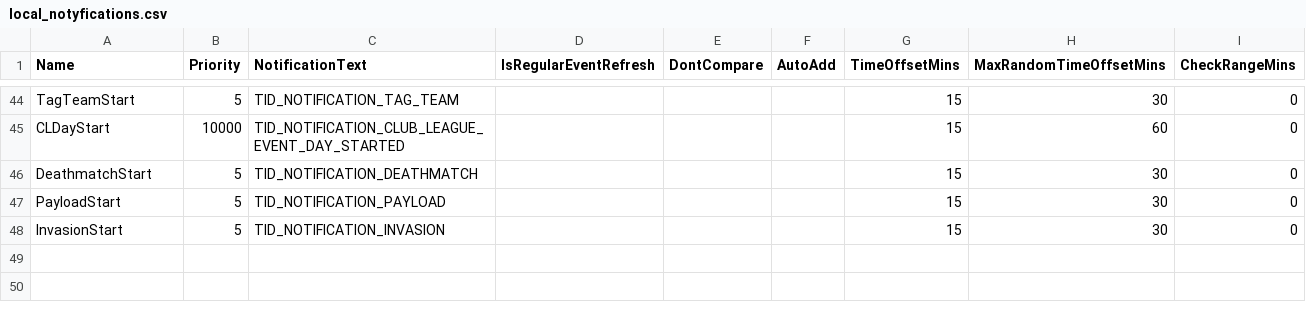
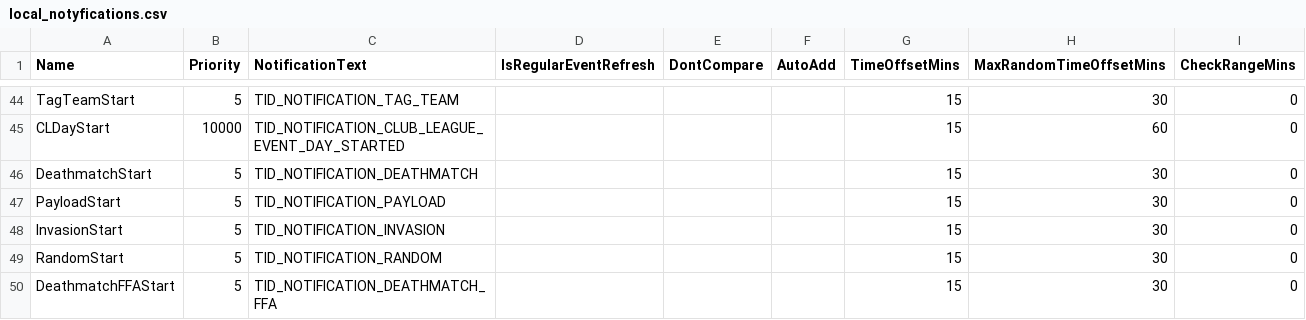
Before and after one commit to DzikStar/Supercell, a CSV file: Games/Brawl Stars/Files/assets/csv_client/local_notyfications.csv, drawn as a sheet; only a part is shown, gaps mark what is left out.

Commit message:
44.226

```diff
--- a/Games/Brawl Stars/Files/assets/csv_client/local_notyfications.csv
+++ b/Games/Brawl Stars/Files/assets/csv_client/local_notyfications.csv
@@ -48 +48,3 @@
 "InvasionStart",5,"TID_NOTIFICATION_INVASION",,,,15,30,0
+"RandomStart",5,"TID_NOTIFICATION_RANDOM",,,,15,30,0
+"DeathmatchFFAStart",5,"TID_NOTIFICATION_DEATHMATCH_FFA",,,,15,30,0
```
